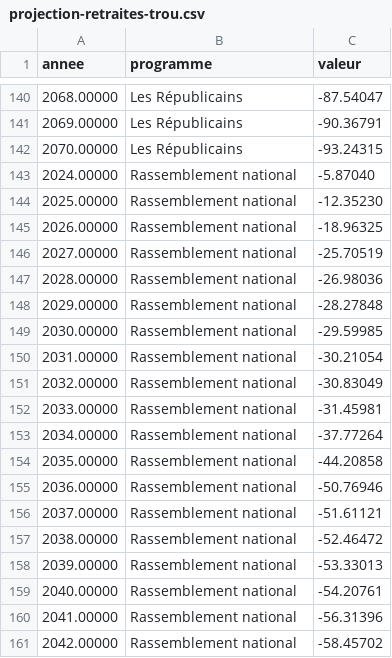
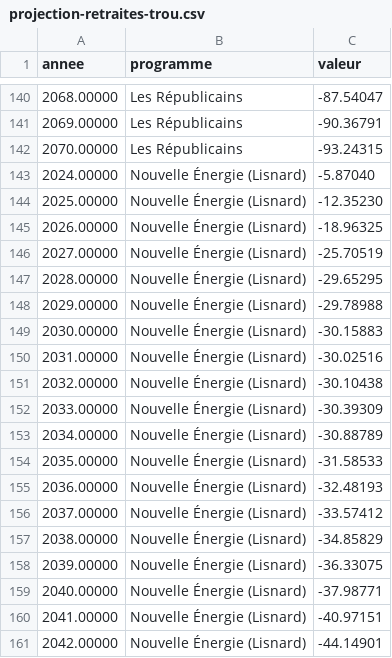
Before and after one commit to nouvelle-convergence/programme, a CSV file: projections/projection-retraites-trou.csv, drawn as a sheet; only a part is shown, gaps mark what is left out; the shorter side is filled out with more unchanged rows; the diff covers the shown part only.

```diff
--- a/projections/projection-retraites-trou.csv
+++ b/projections/projection-retraites-trou.csv
@@ -142 +142,20 @@ annee;programme;valeur
 2070.00000;Les Républicains;-93.24315
+2024.00000;Nouvelle Énergie (Lisnard);-5.87040
+2025.00000;Nouvelle Énergie (Lisnard);-12.35230
+2026.00000;Nouvelle Énergie (Lisnard);-18.96325
+2027.00000;Nouvelle Énergie (Lisnard);-25.70519
+2028.00000;Nouvelle Énergie (Lisnard);-29.65295
+2029.00000;Nouvelle Énergie (Lisnard);-29.78988
+2030.00000;Nouvelle Énergie (Lisnard);-30.15883
+2031.00000;Nouvelle Énergie (Lisnard);-30.02516
+2032.00000;Nouvelle Énergie (Lisnard);-30.10438
+2033.00000;Nouvelle Énergie (Lisnard);-30.39309
+2034.00000;Nouvelle Énergie (Lisnard);-30.88789
+2035.00000;Nouvelle Énergie (Lisnard);-31.58533
+2036.00000;Nouvelle Énergie (Lisnard);-32.48193
+2037.00000;Nouvelle Énergie (Lisnard);-33.57412
+2038.00000;Nouvelle Énergie (Lisnard);-34.85829
+2039.00000;Nouvelle Énergie (Lisnard);-36.33075
+2040.00000;Nouvelle Énergie (Lisnard);-37.98771
+2041.00000;Nouvelle Énergie (Lisnard);-40.97151
+2042.00000;Nouvelle Énergie (Lisnard);-44.14901
```
Also changed, not shown: 28 added rows elsewhere in this file, projections/projection-retraites-depart.csv, projections/projection-retraites-modeles.csv, 19 other files.
